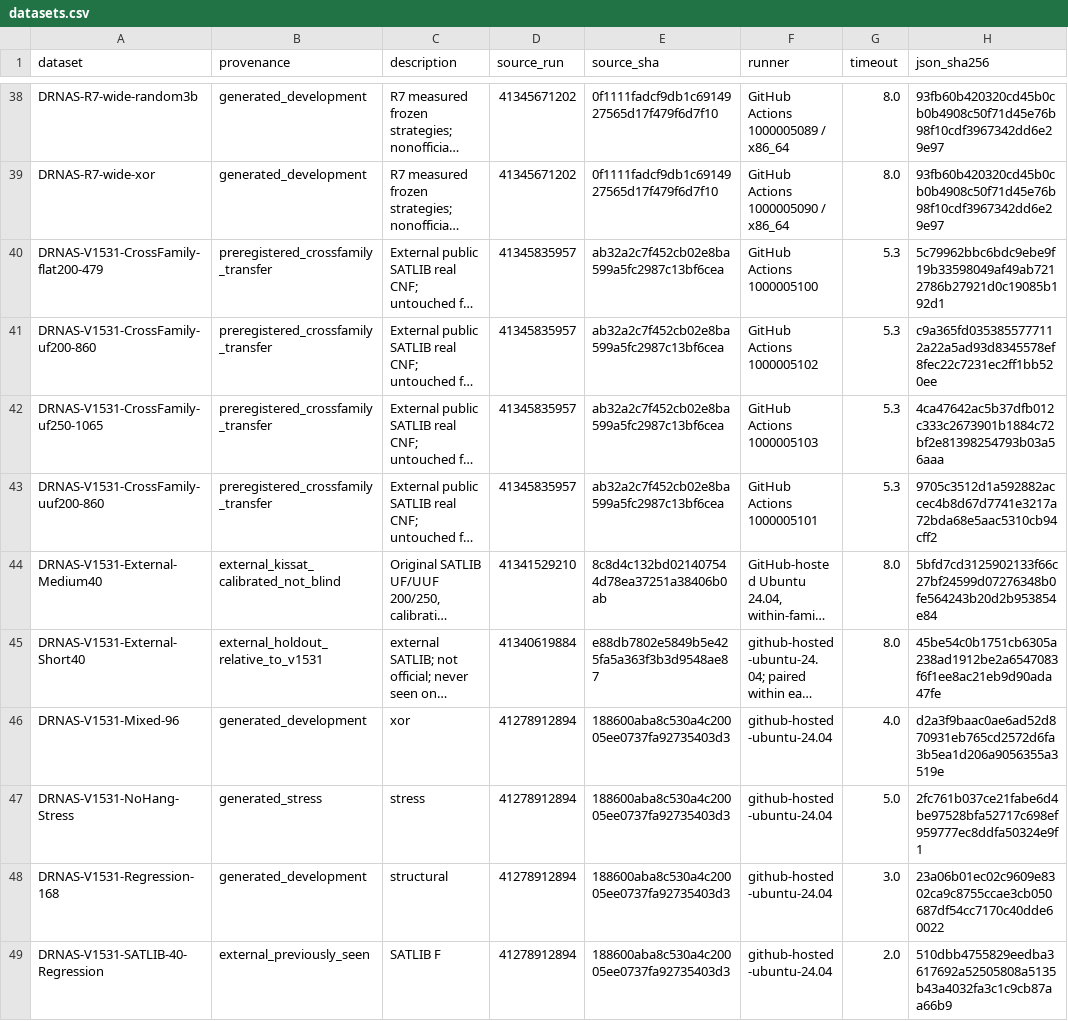
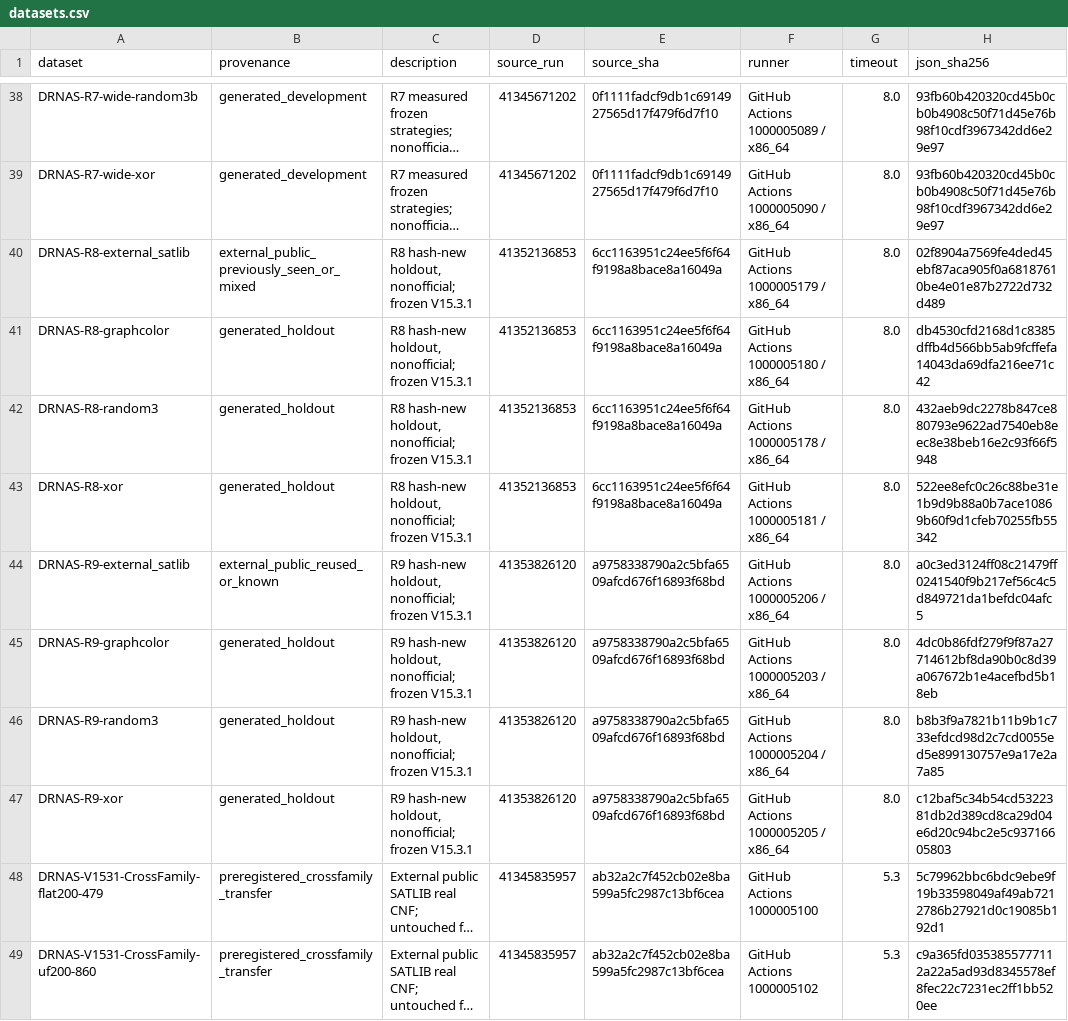
Before and after one commit to Frane12/AndroidGameTest, a CSV file: research/sat-analytics-data/current/datasets.csv, drawn as a sheet; only a part is shown, gaps mark what is left out; the shorter side is filled out with more unchanged rows; long unchanged cells end in …; the diff names each change by its address in the sheet, - before the commit and + after, or states it on an @@ line.

```diff
--- a/research/sat-analytics-data/current/datasets.csv
+++ b/research/sat-analytics-data/current/datasets.csv
+row 40: DRNAS-R8-external_satlib | external_public_previously_seen_or_mixed | R8 hash-new holdout, nonofficial; frozen V15.3.1 | 41352136853 | 6cc1163951c24ee5f6f64f9198a8bace8a16049a | GitHub Actions 1000005179 / x86_64 | 8.0 | 02f8904a7569fe4ded45ebf87aca905f0a68187610be4e01e87b2722d732d489
+row 41: DRNAS-R8-graphcolor | generated_holdout | R8 hash-new holdout, nonofficial; frozen V15.3.1 | 41352136853 | 6cc1163951c24ee5f6f64f9198a8bace8a16049a | GitHub Actions 1000005180 / x86_64 | 8.0 | db4530cfd2168d1c8385dffb4d566bb5ab9fcffefa14043da69dfa216ee71c42
+row 42: DRNAS-R8-random3 | generated_holdout | R8 hash-new holdout, nonofficial; frozen V15.3.1 | 41352136853 | 6cc1163951c24ee5f6f64f9198a8bace8a16049a | GitHub Actions 1000005178 / x86_64 | 8.0 | 432aeb9dc2278b847ce880793e9622ad7540eb8eec8e38beb16e2c93f66f5948
+row 43: DRNAS-R8-xor | generated_holdout | R8 hash-new holdout, nonofficial; frozen V15.3.1 | 41352136853 | 6cc1163951c24ee5f6f64f9198a8bace8a16049a | GitHub Actions 1000005181 / x86_64 | 8.0 | 522ee8efc0c26c88be31e1b9d9b88a0b7ace10869b60f9d1cfeb70255fb55342
+row 44: DRNAS-R9-external_satlib | external_public_reused_or_known | R9 hash-new holdout, nonofficial; frozen V15.3.1 | 41353826120 | a9758338790a2c5bfa6509afcd676f16893f68bd | GitHub Actions 1000005206 / x86_64 | 8.0 | a0c3ed3124ff08c21479ff0241540f9b217ef56c4c5d849721da1befdc04afc5
+row 45: DRNAS-R9-graphcolor | generated_holdout | R9 hash-new holdout, nonofficial; frozen V15.3.1 | 41353826120 | a9758338790a2c5bfa6509afcd676f16893f68bd | GitHub Actions 1000005203 / x86_64 | 8.0 | 4dc0b86fdf279f9f87a27714612bf8da90b0c8d39a067672b1e4acefbd5b18eb
+row 46: DRNAS-R9-random3 | generated_holdout | R9 hash-new holdout, nonofficial; frozen V15.3.1 | 41353826120 | a9758338790a2c5bfa6509afcd676f16893f68bd | GitHub Actions 1000005204 / x86_64 | 8.0 | b8b3f9a7821b11b9b1c733efdcd98d2c7cd0055ed5e899130757e9a17e2a7a85
+row 47: DRNAS-R9-xor | generated_holdout | R9 hash-new holdout, nonofficial; frozen V15.3.1 | 41353826120 | a9758338790a2c5bfa6509afcd676f16893f68bd | GitHub Actions 1000005205 / x86_64 | 8.0 | c12baf5c34b54cd5322381db2d389cd8ca29d04e6d20c94bc2e5c93716605803
```
Also changed, not shown: research/sat-analytics-data/current/cross_dataset_hash_overlaps.csv, research/sat-analytics-data/current/grouped.csv, 10 other files.
